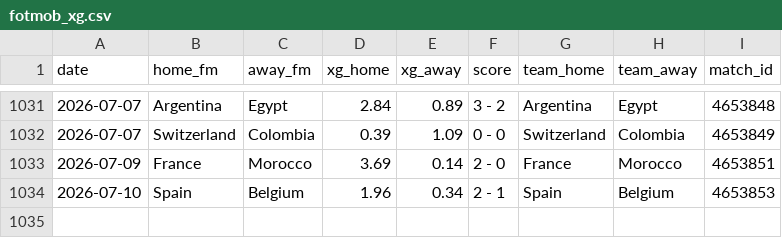
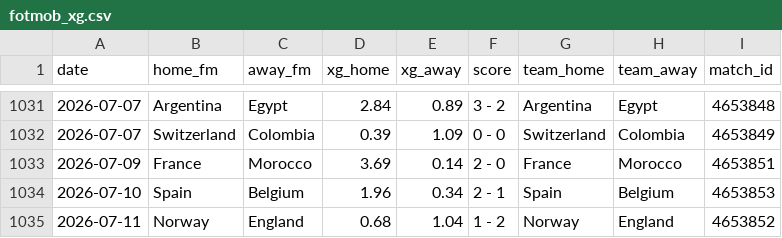
Before and after one commit to AntoniBI/Mundial-2026, a CSV file: data/processed/fotmob_xg.csv, drawn as a sheet; only a part is shown, gaps mark what is left out; the diff names each change by its address in the sheet, - before the commit and + after, or states it on an @@ line.

```diff
--- a/data/processed/fotmob_xg.csv
+++ b/data/processed/fotmob_xg.csv
+row 1035: 2026-07-11 | Norway | England | 0.68 | 1.04 | 1 - 2 | Norway | England | 4653852
```
Also changed, not shown: outputs/match_predictions_log.csv, outputs/wc26_stage_probabilities_live_2026-07-13.csv, 2 other files.
